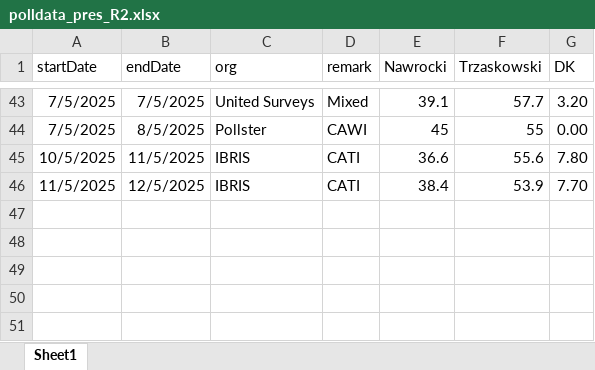
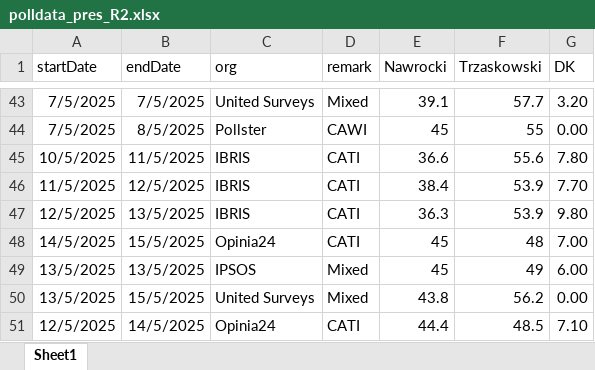
Before and after one commit to BDStanley/pooling-the-poles, an Excel workbook: polldata_pres_R2.xlsx, sheet Sheet1, drawn as a sheet; only a part is shown, gaps mark what is left out; values as stored, in another font and other column widths than the file's, no borders; charts and pictures not drawn; the diff names each change by its address in the sheet, - before the commit and + after, or states it on an @@ line.

```diff
--- a/polldata_pres_R2.xlsx (sheet Sheet1)
+++ b/polldata_pres_R2.xlsx (sheet Sheet1)
+row 47: 12/5/2025 | 13/5/2025 | IBRIS | CATI | 36.3 | 53.9 | 9.80
+row 48: 14/5/2025 | 15/5/2025 | Opinia24 | CATI | 45 | 48 | 7.00
+row 49: 13/5/2025 | 13/5/2025 | IPSOS | Mixed | 45 | 49 | 6.00
+row 50: 13/5/2025 | 15/5/2025 | United Surveys | Mixed | 43.8 | 56.2 | 0.00
+row 51: 12/5/2025 | 14/5/2025 | Opinia24 | CATI | 44.4 | 48.5 | 7.10
```
Also changed, not shown: polldata_pres_R1.xlsx, polldata_pres_R2_mentzen.xlsx, 5 other files.
